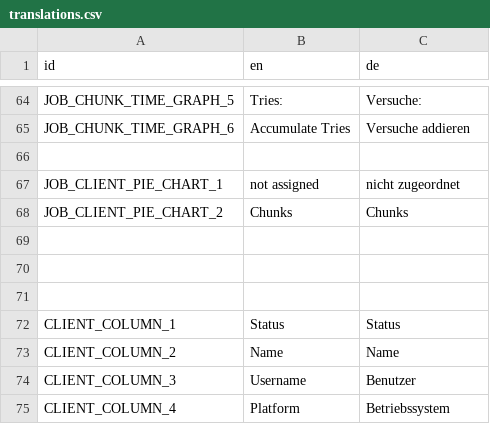
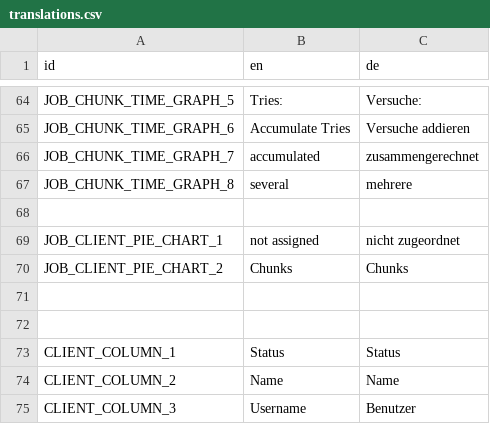
Before and after one commit to PostPollux/RaptorRender, a CSV file: lang/translations.csv, drawn as a sheet; only a part is shown, gaps mark what is left out; the shorter side is filled out with more unchanged rows.

Commit message:
implement accumulate tries for job graph

```diff
--- a/lang/translations.csv
+++ b/lang/translations.csv
@@ -65,2 +65,4 @@ JOB_CHUNK_TIME_GRAPH_5,Tries:,Versuche:
 JOB_CHUNK_TIME_GRAPH_6,Accumulate Tries,Versuche addieren
+JOB_CHUNK_TIME_GRAPH_7,accumulated,zusammengerechnet
+JOB_CHUNK_TIME_GRAPH_8,several,mehrere
 ,,
@@ -68,3 +70,2 @@ JOB_CLIENT_PIE_CHART_1,not assigned,nicht zugeordnet
 JOB_CLIENT_PIE_CHART_2,Chunks,Chunks
-,,
 ,,
```
Also changed, not shown: 5 other files.
